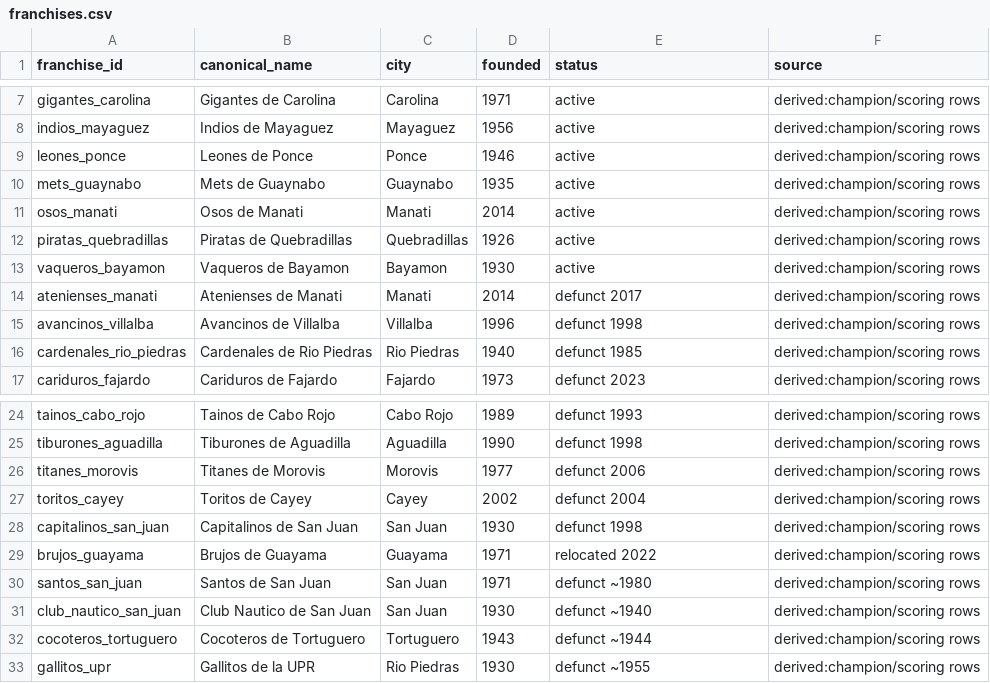
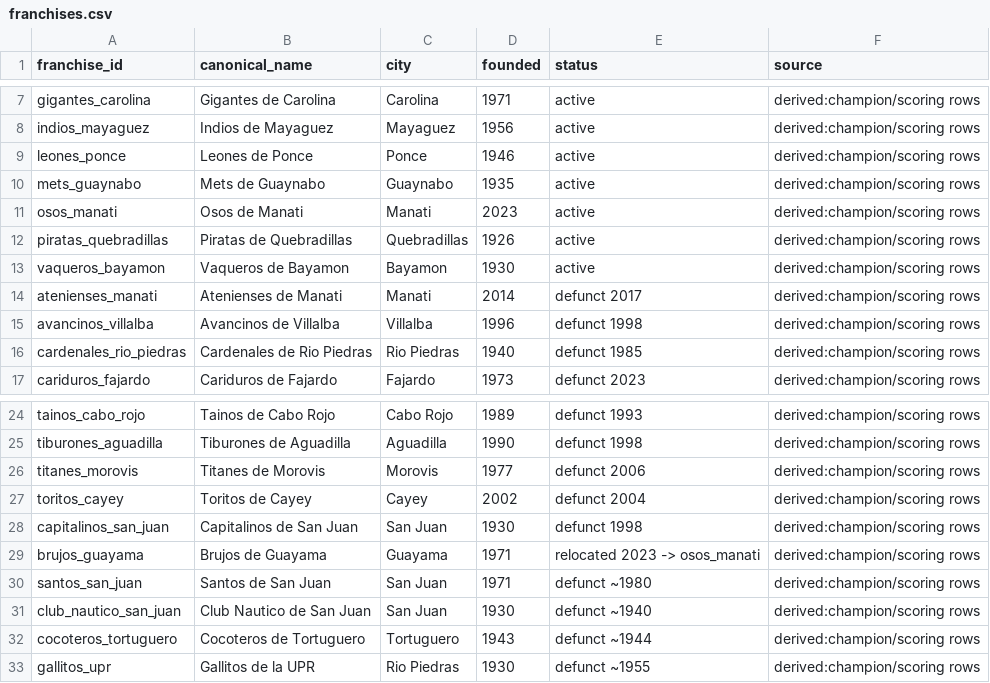
Before and after one commit to benniz888/bsn-archivo, a CSV file: data/clean/franchises.csv, drawn as a sheet; only a part is shown, gaps mark what is left out.

```diff
--- a/data/clean/franchises.csv
+++ b/data/clean/franchises.csv
@@ -10,3 +10,3 @@ leones_ponce,Leones de Ponce,Ponce,1946,active,derived:champion/scoring rows
 mets_guaynabo,Mets de Guaynabo,Guaynabo,1935,active,derived:champion/scoring rows
-osos_manati,Osos de Manati,Manati,2014,active,derived:champion/scoring rows
+osos_manati,Osos de Manati,Manati,2023,active,derived:champion/scoring rows
 piratas_quebradillas,Piratas de Quebradillas,Quebradillas,1926,active,derived:champion/scoring rows
@@ -28,3 +28,3 @@ toritos_cayey,Toritos de Cayey,Cayey,2002,defunct 2004,derived:champion/scoring
 capitalinos_san_juan,Capitalinos de San Juan,San Juan,1930,defunct 1998,derived:champion/scoring rows
-brujos_guayama,Brujos de Guayama,Guayama,1971,relocated 2022,derived:champion/scoring rows
+brujos_guayama,Brujos de Guayama,Guayama,1971,relocated 2023 -> osos_manati,derived:champion/scoring rows
 santos_san_juan,Santos de San Juan,San Juan,1971,defunct ~1980,derived:champion/scoring rows
```
Also changed, not shown: data/clean/franchise_events.csv, data/clean/reconcile_conflicts.csv, 4 other files.
